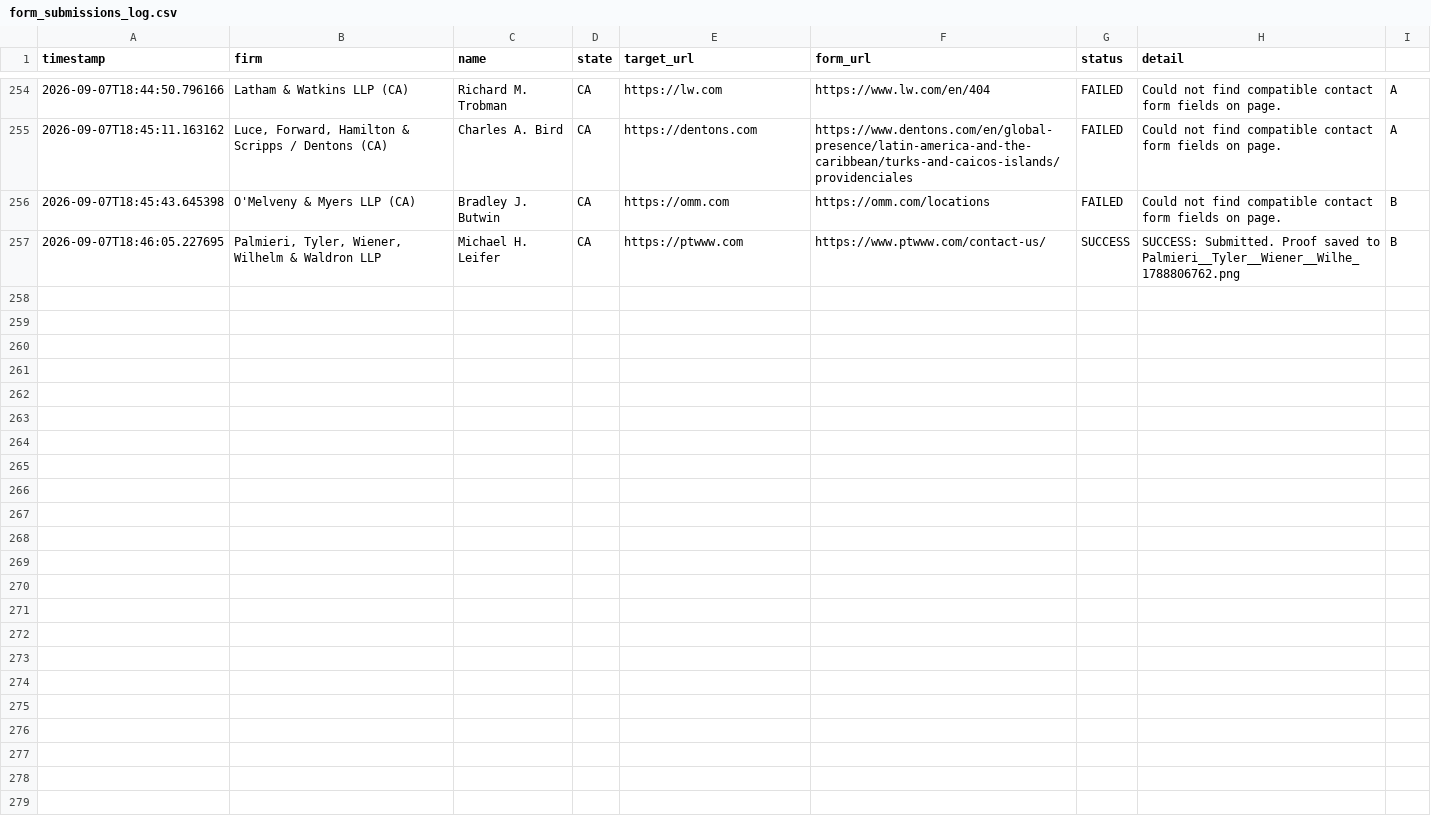
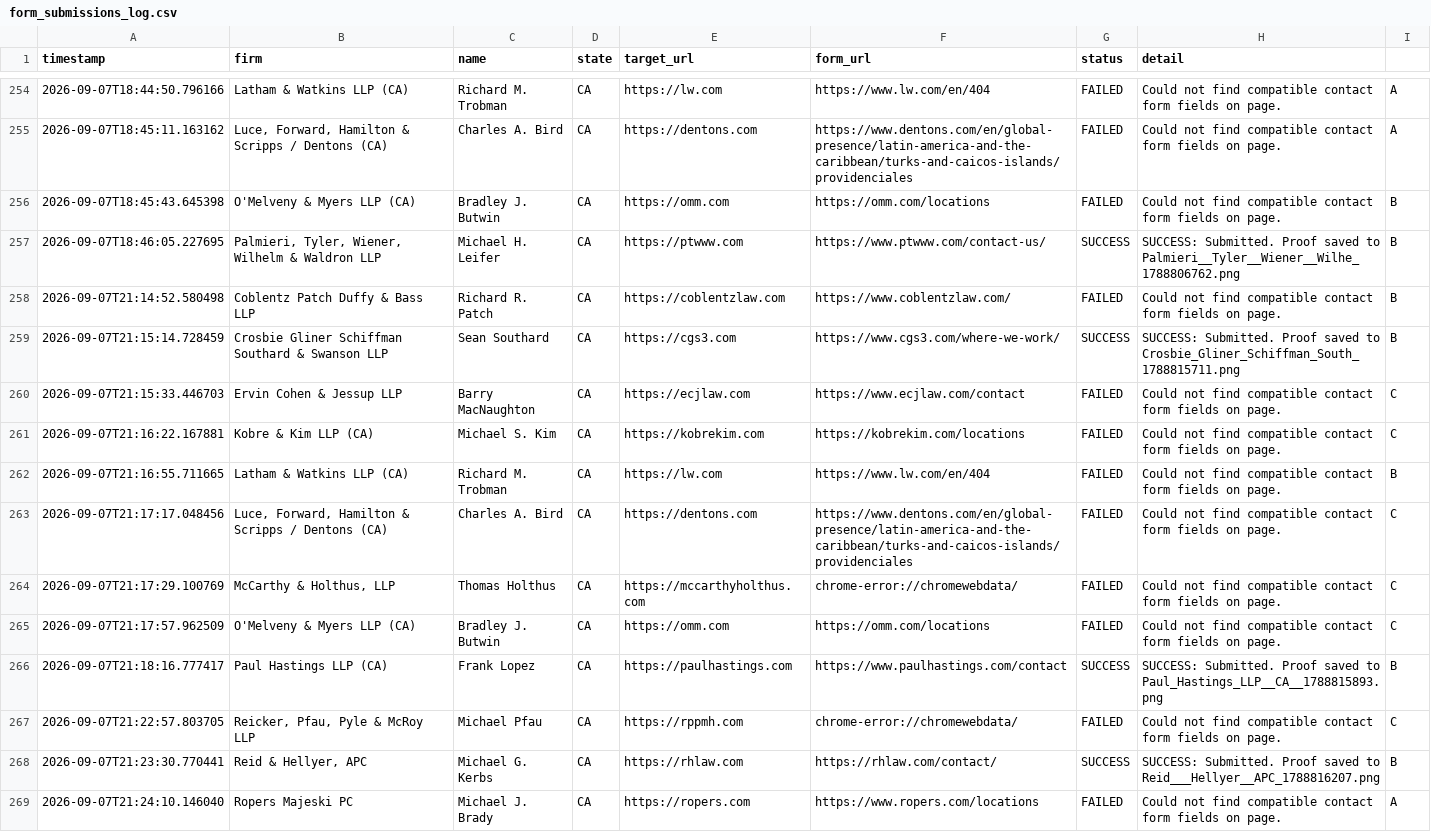
Before and after one commit to daveestaaqui/revenue-engine, a CSV file: outreach/form_submissions_log.csv, drawn as a sheet; only a part is shown, gaps mark what is left out; the diff names each change by its address in the sheet, - before the commit and + after, or states it on an @@ line.

Commit message:
chore(outreach): recorded daily law firm contact form submissions [skip ci]

```diff
--- a/outreach/form_submissions_log.csv
+++ b/outreach/form_submissions_log.csv
+row 258: 2026-09-07T21:14:52.580498 | Coblentz Patch Duffy & Bass LLP | Richard R. Patch | CA | https://coblentzlaw.com | https://www.coblentzlaw.com/ | FAILED | Could not find compatible contact form fields on page. | B
+row 259: 2026-09-07T21:15:14.728459 | Crosbie Gliner Schiffman Southard & Swanson LLP | Sean Southard | CA | https://cgs3.com | https://www.cgs3.com/where-we-work/ | SUCCESS | SUCCESS: Submitted. Proof saved to Crosbie_Gliner_Schiffman_South_1788815711.png | B
+row 260: 2026-09-07T21:15:33.446703 | Ervin Cohen & Jessup LLP | Barry MacNaughton | CA | https://ecjlaw.com | https://www.ecjlaw.com/contact | FAILED | Could not find compatible contact form fields on page. | C
+row 261: 2026-09-07T21:16:22.167881 | Kobre & Kim LLP (CA) | Michael S. Kim | CA | https://kobrekim.com | https://kobrekim.com/locations | FAILED | Could not find compatible contact form fields on page. | C
+row 262: 2026-09-07T21:16:55.711665 | Latham & Watkins LLP (CA) | Richard M. Trobman | CA | https://lw.com | https://www.lw.com/en/404 | FAILED | Could not find compatible contact form fields on page. | B
+row 263: 2026-09-07T21:17:17.048456 | Luce, Forward, Hamilton & Scripps / Dentons (CA) | Charles A. Bird | CA | https://dentons.com | https://www.dentons.com/en/global-presence/latin-america-and-the-caribbean/turks-and-caicos-islands/providenciales | FAILED | Could not find compatible contact form fields on page. | C
+row 264: 2026-09-07T21:17:29.100769 | McCarthy & Holthus, LLP | Thomas Holthus | CA | https://mccarthyholthus.com | chrome-error://chromewebdata/ | FAILED | Could not find compatible contact form fields on page. | C
+row 265: 2026-09-07T21:17:57.962509 | O'Melveny & Myers LLP (CA) | Bradley J. Butwin | CA | https://omm.com | https://omm.com/locations | FAILED | Could not find compatible contact form fields on page. | C
+row 266: 2026-09-07T21:18:16.777417 | Paul Hastings LLP (CA) | Frank Lopez | CA | https://paulhastings.com | https://www.paulhastings.com/contact | SUCCESS | SUCCESS: Submitted. Proof saved to Paul_Hastings_LLP__CA__1788815893.png | B
+row 267: 2026-09-07T21:22:57.803705 | Reicker, Pfau, Pyle & McRoy LLP | Michael Pfau | CA | https://rppmh.com | chrome-error://chromewebdata/ | FAILED | Could not find compatible contact form fields on page. | C
+row 268: 2026-09-07T21:23:30.770441 | Reid & Hellyer, APC | Michael G. Kerbs | CA | https://rhlaw.com | https://rhlaw.com/contact/ | SUCCESS | SUCCESS: Submitted. Proof saved to Reid___Hellyer__APC_1788816207.png | B
+row 269: 2026-09-07T21:24:10.146040 | Ropers Majeski PC | Michael J. Brady | CA | https://ropers.com | https://www.ropers.com/locations | FAILED | Could not find compatible contact form fields on page. | A
```
Also changed, not shown: 3 other files.
